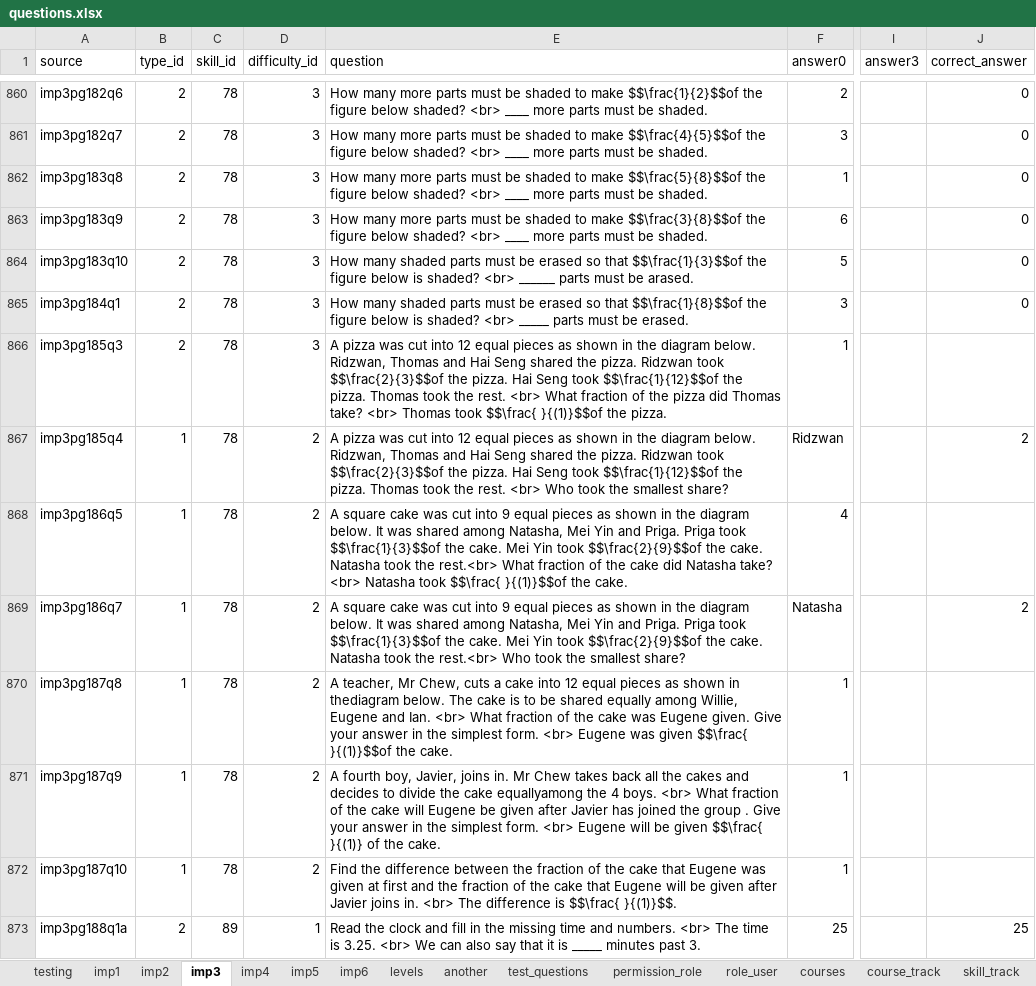
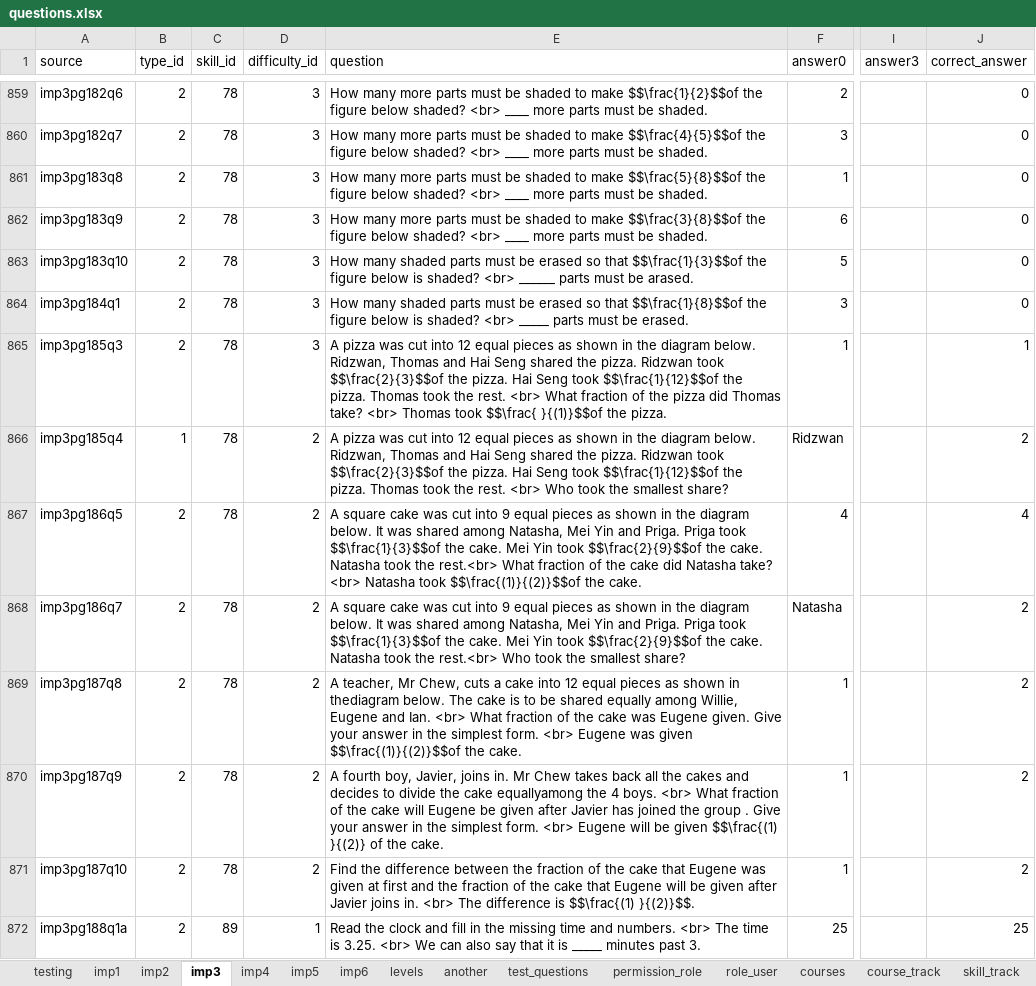
Before and after one commit to 2ppaamm/apiprod, an Excel workbook: public/questions.xlsx, sheet imp3, drawn as a sheet; only a part is shown, gaps mark what is left out; values as stored, in another font and other column widths than the file's, no borders; addresses are those after the commit; the diff covers the shown part only; the diff names each change by its address in the sheet, - before the commit and + after, or states it on an @@ line.

```diff
--- a/public/questions.xlsx (sheet imp3)
+++ b/public/questions.xlsx (sheet imp3)
-J865 (correct_answer): (empty)
+J865 (correct_answer): 1
-B867:B871 (type_id): 1
+B867:B871 (type_id): 2
-E867 (question): …Natasha took $$\frac{ }{(1)}$$of the cake.
+E867 (question): …Natasha took $$\frac{(1)}{(2)}$$of the cake.
-J867 (correct_answer): (empty)
+J867 (correct_answer): 4
-E869 (question): …was given $$\frac{ }{(1)}$$of the cake.
+E869 (question): …was given $$\frac{(1)}{(2)}$$of the cake.
-J869:J871 (correct_answer): (empty)
+J869:J871 (correct_answer): 2
-E870 (question): …be given $$\frac{ }{(1)} of the…
+E870 (question): …be given $$\frac{(1) }{(2)} of the…
-E871 (question): …difference is $$\frac{ }{(1)}$$.
+E871 (question): …difference is $$\frac{(1) }{(2)}$$.
```
Also changed, not shown: 1 removed row and 151 edited cells elsewhere in this sheet.
